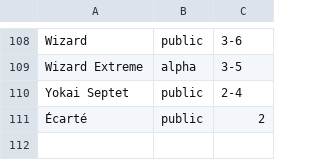
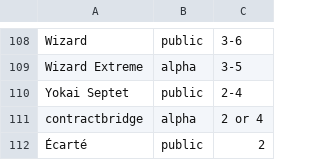
Before and after one commit to veganjay/bga-tricktakers, a CSV file: bga-tricktakers.csv, drawn as a sheet; only a part is shown, gaps mark what is left out.

Commit message:
Contract Bridge

```diff
--- a/bga-tricktakers.csv
+++ b/bga-tricktakers.csv
@@ -110,2 +110,3 @@ Wizard Extreme,alpha,3-5
 Yokai Septet,public,2-4
+contractbridge,alpha,2 or 4
 Écarté,public,2
```
